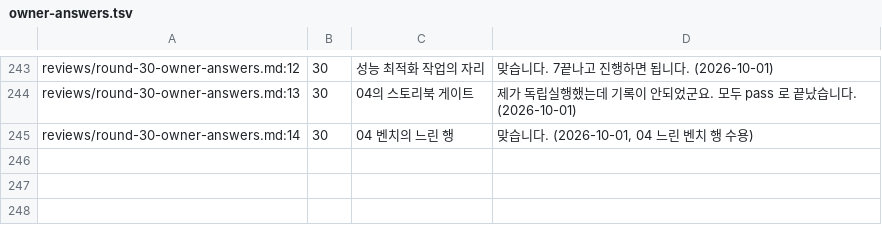
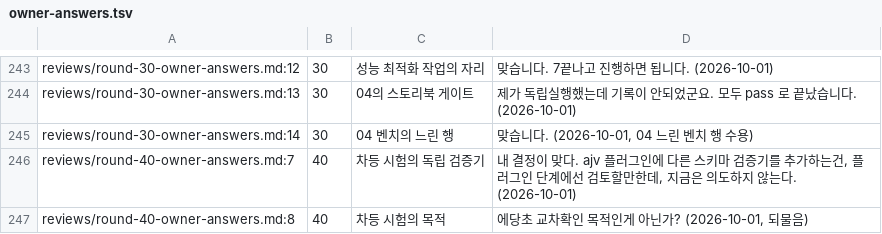
Before and after one commit to vincent-kk/albatrion, a TSV file: packages/canard/schema-form/architecture/ledger/checks/owner-answers.tsv, drawn as a sheet; only a part is shown, gaps mark what is left out; the diff names each change by its address in the sheet, - before the commit and + after, or states it on an @@ line.

Commit message:
docs(schema-form): record the round 40 owner answer on the differential-test oracle (same ajv path comparison, no extra library)

```diff
--- a/packages/canard/schema-form/architecture/ledger/checks/owner-answers.tsv
+++ b/packages/canard/schema-form/architecture/ledger/checks/owner-answers.tsv
+row 246: reviews/round-40-owner-answers.md:7 | 40 | 차등 시험의 독립 검증기 | 내 결정이 맞다. ajv 플러그인에 다른 스키마 검증기를 추가하는건, 플러그인 단계에선 검토할만한데, 지금은 의도하지 않는다. (2026-10-01)
+row 247: reviews/round-40-owner-answers.md:8 | 40 | 차등 시험의 목적 | 에당초 교차확인 목적인게 아닌가? (2026-10-01, 되물음)
```
Also changed, not shown: 5 other files.
